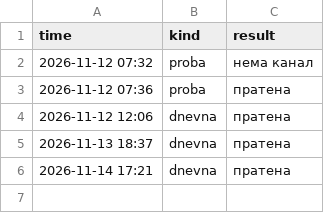
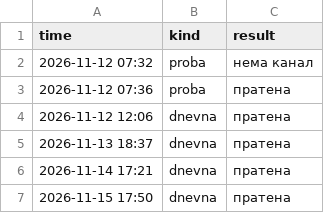
Before and after one commit to aluchkov18/my-shopping, a CSV file: alerts/dnevnik.csv, drawn as a sheet.

```diff
--- a/alerts/dnevnik.csv
+++ b/alerts/dnevnik.csv
@@ -6 +6,2 @@ time,kind,result
 2026-11-14 17:21,dnevna,пратена
+2026-11-15 17:50,dnevna,пратена
```
Also changed, not shown: 1 other file.
